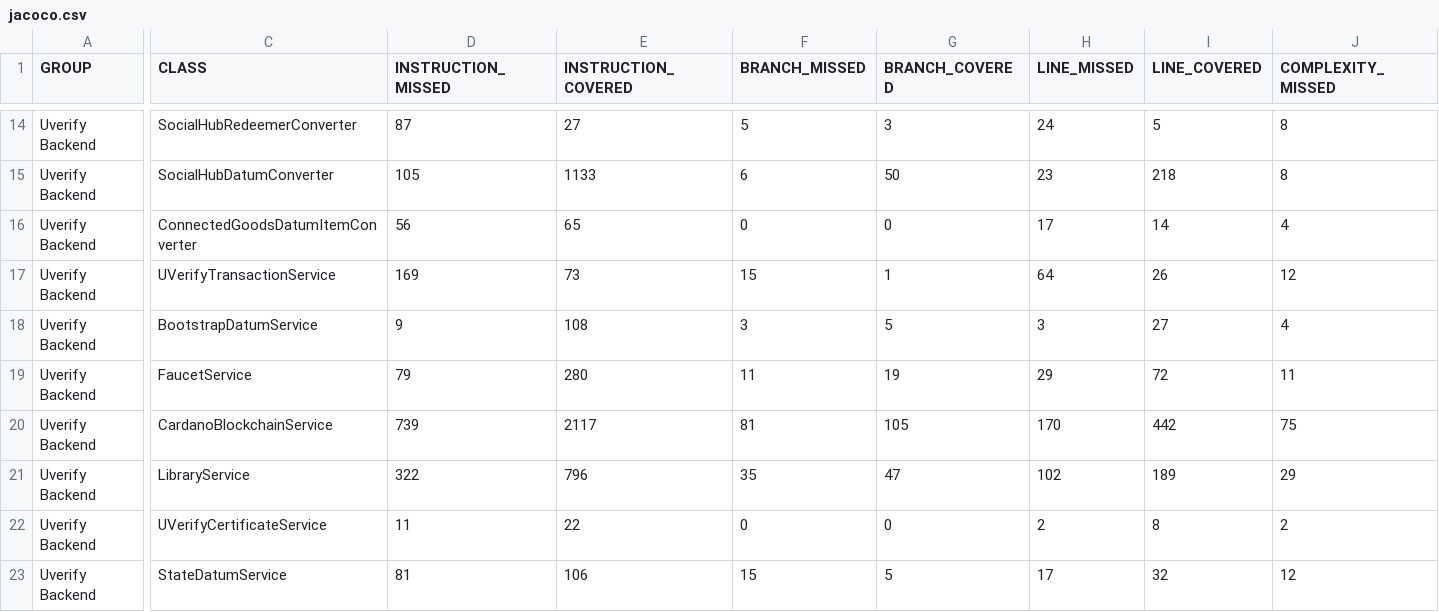
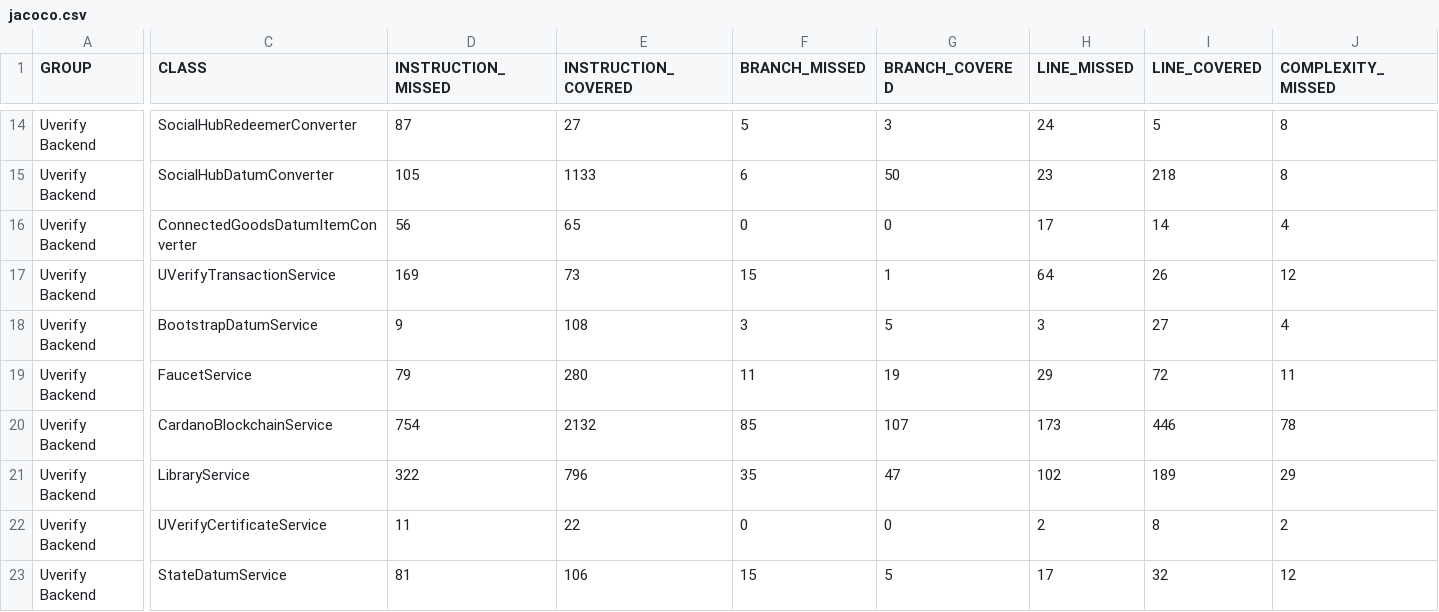
Before and after one commit to UVerify-io/uverify-backend, a CSV file: coverage-report/jacoco.csv, drawn as a sheet; only a part is shown, gaps mark what is left out; the diff names each change by its address in the sheet, - before the commit and + after, or states it on an @@ line.

```diff
--- a/coverage-report/jacoco.csv
+++ b/coverage-report/jacoco.csv
-D20 (INSTRUCTION_MISSED): 739
+D20 (INSTRUCTION_MISSED): 754
-E20 (INSTRUCTION_COVERED): 2117
+E20 (INSTRUCTION_COVERED): 2132
-F20 (BRANCH_MISSED): 81
+F20 (BRANCH_MISSED): 85
-G20 (BRANCH_COVERED): 105
+G20 (BRANCH_COVERED): 107
-H20 (LINE_MISSED): 170
+H20 (LINE_MISSED): 173
-I20 (LINE_COVERED): 442
+I20 (LINE_COVERED): 446
-J20 (COMPLEXITY_MISSED): 75
+J20 (COMPLEXITY_MISSED): 78
```
Also changed, not shown: 10 other files.
